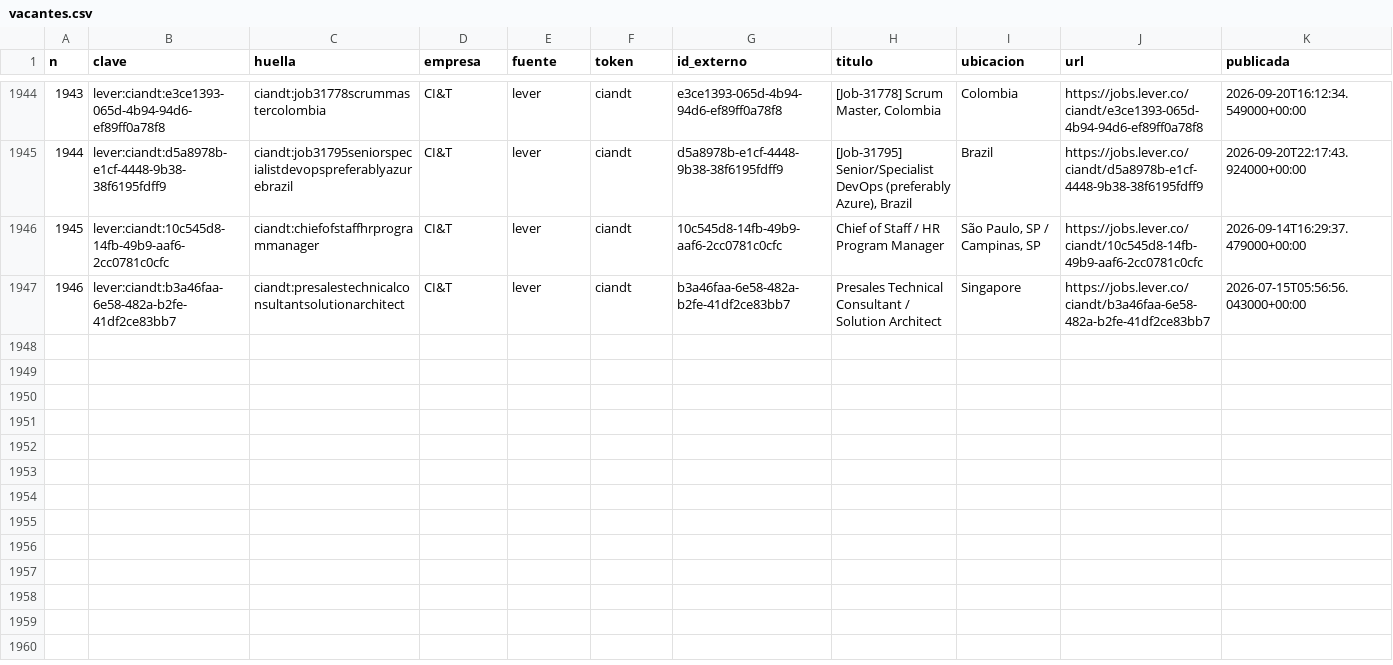
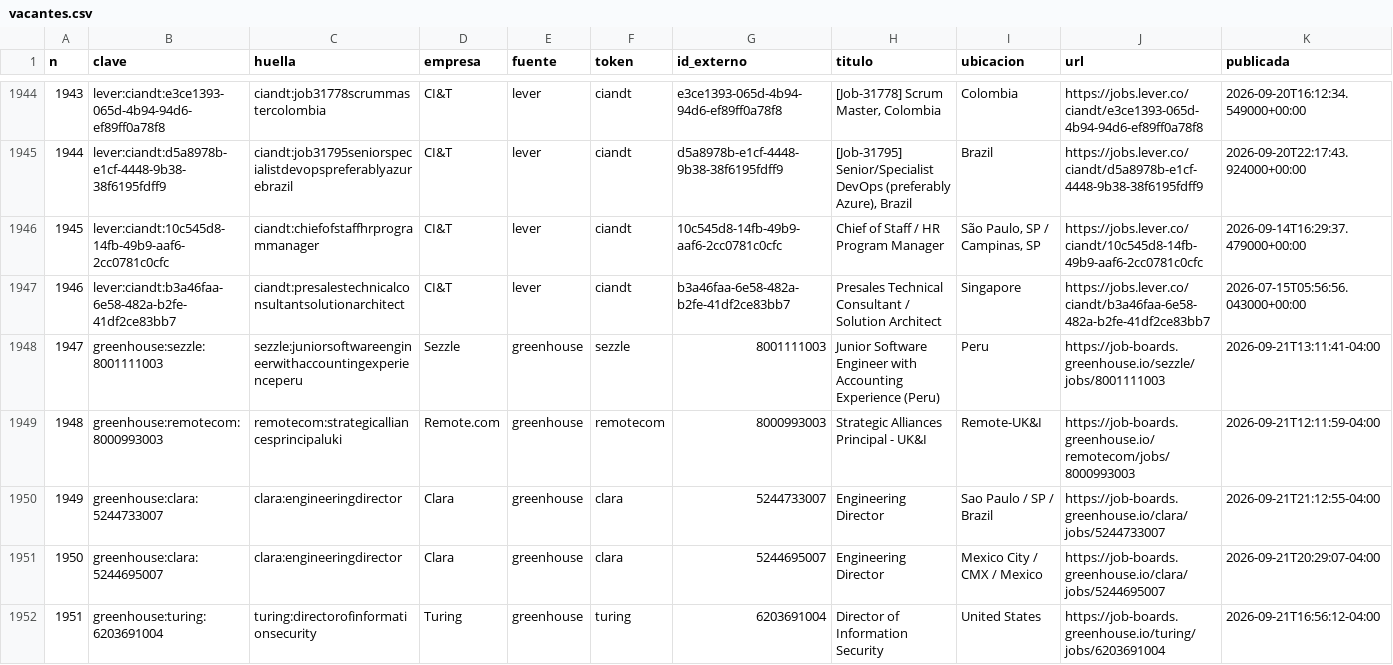
Before and after one commit to juanftoro2006/Radar_Vacantes, a CSV file: data/vacantes.csv, drawn as a sheet; only a part is shown, gaps mark what is left out; rows hold the shown columns only; the diff covers the shown part only; the diff names each change by its address in the sheet, - before the commit and + after, or states it on an @@ line.

```diff
--- a/data/vacantes.csv
+++ b/data/vacantes.csv
+row 1948: 1947 | greenhouse:sezzle:8001111003 | sezzle:juniorsoftwareengineerwithaccountingexperienceperu | Sezzle | greenhouse | sezzle | 8001111003 | Junior Software Engineer with Accounting Experience (Peru) | Peru | https://job-boards.greenhouse.io/sezzle/jobs/8001111003 | 2026-09-21T13:11:41-04:00
+row 1949: 1948 | greenhouse:remotecom:8000993003 | remotecom:strategicalliancesprincipaluki | Remote.com | greenhouse | remotecom | 8000993003 | Strategic Alliances Principal - UK&I | Remote-UK&I | https://job-boards.greenhouse.io/remotecom/jobs/8000993003 | 2026-09-21T12:11:59-04:00
+row 1950: 1949 | greenhouse:clara:5244733007 | clara:engineeringdirector | Clara | greenhouse | clara | 5244733007 | Engineering Director | Sao Paulo / SP / Brazil | https://job-boards.greenhouse.io/clara/jobs/5244733007 | 2026-09-21T21:12:55-04:00
+row 1951: 1950 | greenhouse:clara:5244695007 | clara:engineeringdirector | Clara | greenhouse | clara | 5244695007 | Engineering Director | Mexico City / CMX / Mexico | https://job-boards.greenhouse.io/clara/jobs/5244695007 | 2026-09-21T20:29:07-04:00
+row 1952: 1951 | greenhouse:turing:6203691004 | turing:directorofinformationsecurity | Turing | greenhouse | turing | 6203691004 | Director of Information Security | United States | https://job-boards.greenhouse.io/turing/jobs/6203691004 | 2026-09-21T16:56:12-04:00
```
Also changed, not shown: 5 added rows and 9 edited cells elsewhere in this file, 1 other file.
